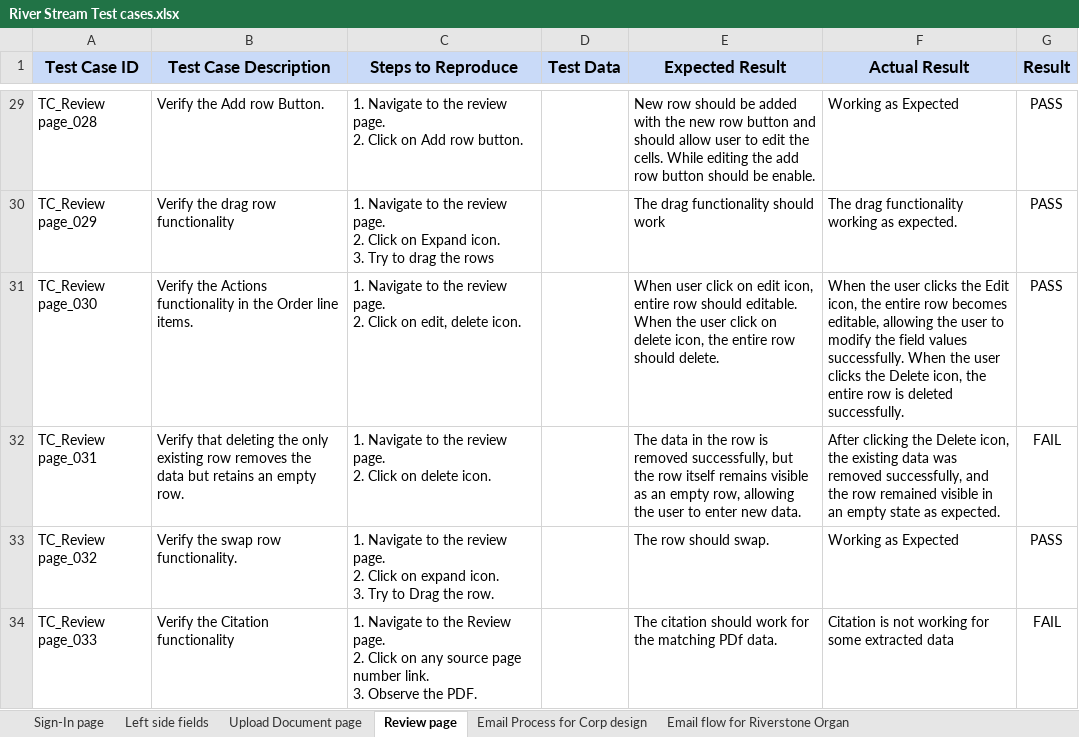
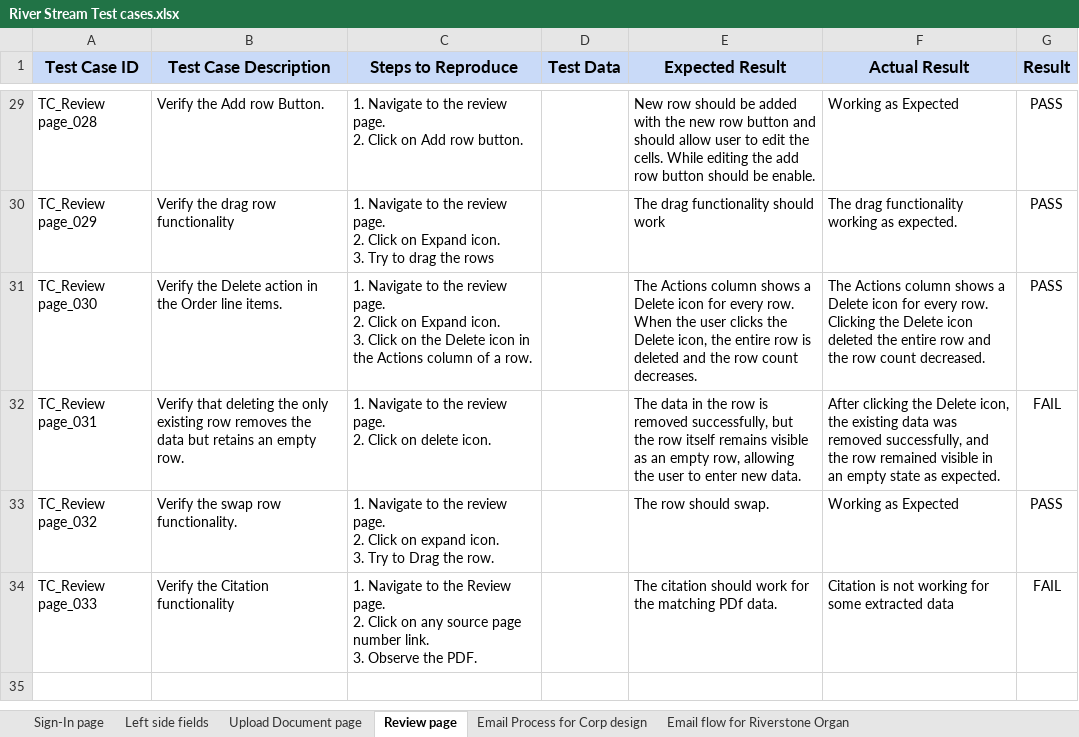
Before and after one commit to babukumar-cell/RiverStream_Automation, an Excel workbook: Test Cases/River Stream Test cases.xlsx, sheet Review page, drawn as a sheet; only a part is shown, gaps mark what is left out; values as stored, in another font and other column widths than the file's, no borders; ↵ is a line break in a cell; the diff names each change by its address in the sheet, - before the commit and + after, or states it on an @@ line.

```diff
--- a/Test Cases/River Stream Test cases.xlsx (sheet Review page)
+++ b/Test Cases/River Stream Test cases.xlsx (sheet Review page)
-B31 (Test Case Description): Verify the Actions functionality in the…
+B31 (Test Case Description): Verify the Delete action in the…
-C31 (Steps to Reproduce): …Click on edit, delete icon.
+C31 (Steps to Reproduce): …Click on Expand icon. ↵ 3. Click on the Delete icon in the Actions column of a row.
-E31 (Expected Result): When user click on edit icon, entire row should editable. When the user click on delete icon, the entire row should delete.
+E31 (Expected Result): The Actions column shows a Delete icon for every row. When the user clicks the Delete icon, the entire row is deleted and the row count decreases.
-F31 (Actual Result): When the user clicks the Edit icon, the entire row becomes editable, allowing the user to modify the field values successfully. When the user clicks the Delete icon, the entire row is deleted successfully.
+F31 (Actual Result): The Actions column shows a Delete icon for every row. Clicking the Delete icon deleted the entire row and the row count decreased.
```
Also changed, not shown: sheet Email flow for Riverstone Organ, 28 other files.
